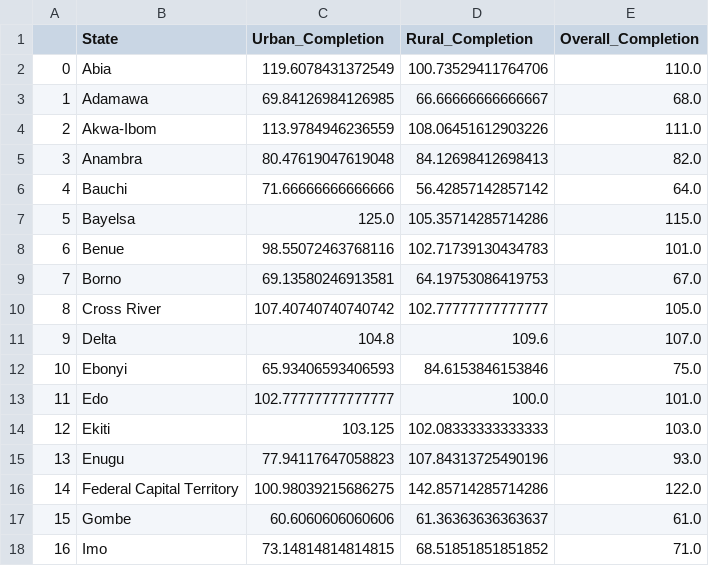
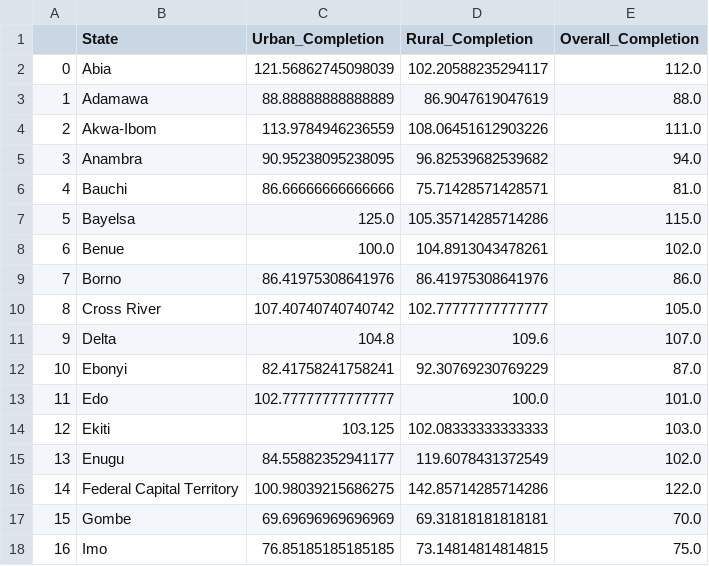
Before and after one commit to vistaaquadri/NESIP-1.0, a CSV file: data/dashboard_data/state_lga_completion_data.csv, drawn as a sheet; only a part is shown; the diff covers the shown part only.

```diff
--- a/data/dashboard_data/state_lga_completion_data.csv
+++ b/data/dashboard_data/state_lga_completion_data.csv
@@ -1,18 +1,18 @@
 ,State,Urban_Completion,Rural_Completion,Overall_Completion
-0,Abia,119.6078431372549,100.73529411764706,110.0
-1,Adamawa,69.84126984126985,66.66666666666667,68.0
+0,Abia,121.56862745098039,102.20588235294117,112.0
+1,Adamawa,88.88888888888889,86.9047619047619,88.0
 2,Akwa-Ibom,113.9784946236559,108.06451612903226,111.0
-3,Anambra,80.47619047619048,84.12698412698413,82.0
-4,Bauchi,71.66666666666666,56.42857142857142,64.0
+3,Anambra,90.95238095238095,96.82539682539682,94.0
+4,Bauchi,86.66666666666666,75.71428571428571,81.0
 5,Bayelsa,125.0,105.35714285714286,115.0
-6,Benue,98.55072463768116,102.71739130434783,101.0
-7,Borno,69.13580246913581,64.19753086419753,67.0
+6,Benue,100.0,104.8913043478261,102.0
+7,Borno,86.41975308641976,86.41975308641976,86.0
 8,Cross River,107.40740740740742,102.77777777777777,105.0
 9,Delta,104.8,109.6,107.0
-10,Ebonyi,65.93406593406593,84.6153846153846,75.0
+10,Ebonyi,82.41758241758241,92.30769230769229,87.0
 11,Edo,102.77777777777777,100.0,101.0
 12,Ekiti,103.125,102.08333333333333,103.0
-13,Enugu,77.94117647058823,107.84313725490196,93.0
+13,Enugu,84.55882352941177,119.6078431372549,102.0
 14,Federal Capital Territory,100.98039215686275,142.85714285714286,122.0
-15,Gombe,60.6060606060606,61.36363636363637,61.0
-16,Imo,73.14814814814815,68.51851851851852,71.0
+15,Gombe,69.69696969696969,69.31818181818181,70.0
+16,Imo,76.85185185185185,73.14814814814815,75.0
```
Also changed, not shown: 23 edited cells elsewhere in this file, data/dashboard_data/bad_data_trend_pivot.csv, data/dashboard_data/dashboard_single_df.csv, 8 other files.
